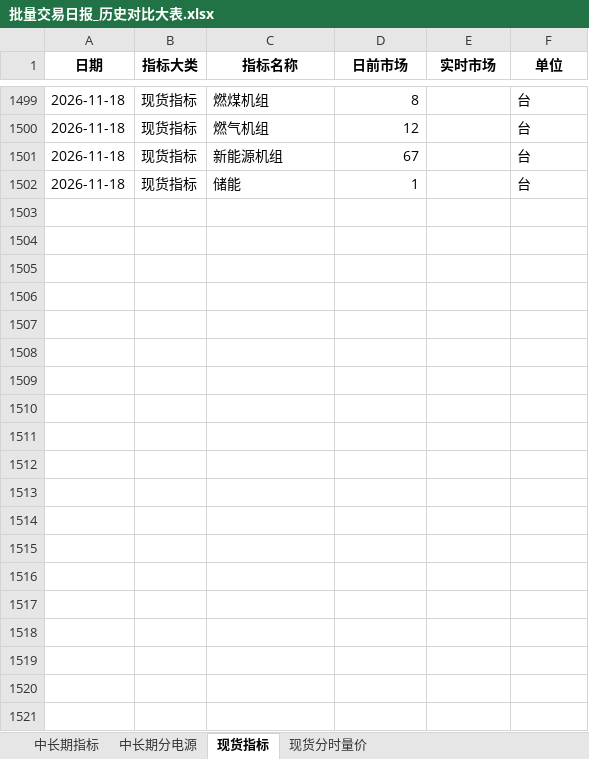
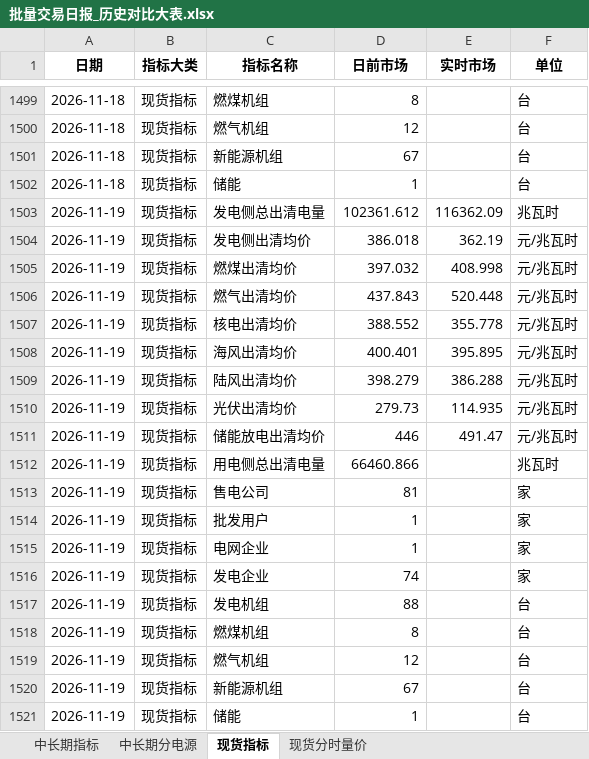
Before and after one commit to Kelule/hainan-market-viewer, an Excel workbook: 批量交易日报_历史对比大表.xlsx, sheet 现货指标, drawn as a sheet; only a part is shown, gaps mark what is left out; values as stored, in another font and other column widths than the file's, no borders; the diff names each change by its address in the sheet, - before the commit and + after, or states it on an @@ line.

```diff
--- a/批量交易日报_历史对比大表.xlsx (sheet 现货指标)
+++ b/批量交易日报_历史对比大表.xlsx (sheet 现货指标)
+row 1503: 2026-11-19 | 现货指标 | 发电侧总出清电量 | 102361.612 | 116362.09 | 兆瓦时
+row 1504: 2026-11-19 | 现货指标 | 发电侧出清均价 | 386.018 | 362.19 | 元/兆瓦时
+row 1505: 2026-11-19 | 现货指标 | 燃煤出清均价 | 397.032 | 408.998 | 元/兆瓦时
+row 1506: 2026-11-19 | 现货指标 | 燃气出清均价 | 437.843 | 520.448 | 元/兆瓦时
+row 1507: 2026-11-19 | 现货指标 | 核电出清均价 | 388.552 | 355.778 | 元/兆瓦时
+row 1508: 2026-11-19 | 现货指标 | 海风出清均价 | 400.401 | 395.895 | 元/兆瓦时
+row 1509: 2026-11-19 | 现货指标 | 陆风出清均价 | 398.279 | 386.288 | 元/兆瓦时
+row 1510: 2026-11-19 | 现货指标 | 光伏出清均价 | 279.73 | 114.935 | 元/兆瓦时
+row 1511: 2026-11-19 | 现货指标 | 储能放电出清均价 | 446 | 491.47 | 元/兆瓦时
+row 1512: 2026-11-19 | 现货指标 | 用电侧总出清电量 | 66460.866 |  | 兆瓦时
+row 1513: 2026-11-19 | 现货指标 | 售电公司 | 81 |  | 家
+row 1514: 2026-11-19 | 现货指标 | 批发用户 | 1 |  | 家
+row 1515: 2026-11-19 | 现货指标 | 电网企业 | 1 |  | 家
+row 1516: 2026-11-19 | 现货指标 | 发电企业 | 74 |  | 家
+row 1517: 2026-11-19 | 现货指标 | 发电机组 | 88 |  | 台
+row 1518: 2026-11-19 | 现货指标 | 燃煤机组 | 8 |  | 台
+row 1519: 2026-11-19 | 现货指标 | 燃气机组 | 12 |  | 台
+row 1520: 2026-11-19 | 现货指标 | 新能源机组 | 67 |  | 台
+row 1521: 2026-11-19 | 现货指标 | 储能 | 1 |  | 台
```
Also changed, not shown: sheet 现货分时量价, sheet 中长期分电源, sheet 中长期指标.
